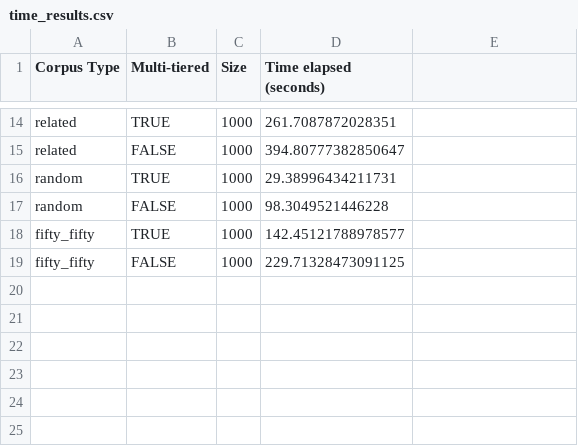
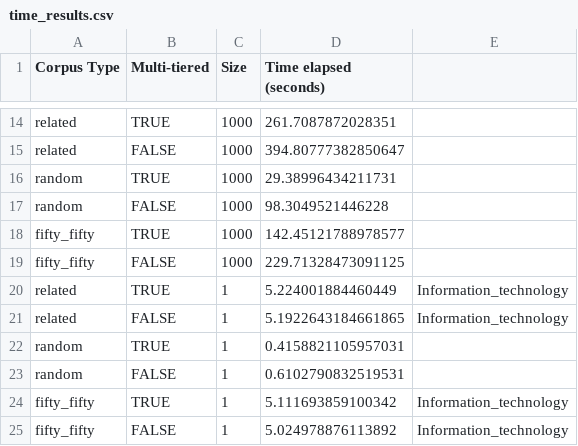
Before and after one commit to danielobrien3/HBC-Text-Similarity-Analysis, a CSV file: time_results.csv, drawn as a sheet; only a part is shown, gaps mark what is left out; the diff names each change by its address in the sheet, - before the commit and + after, or states it on an @@ line.

```diff
--- a/time_results.csv
+++ b/time_results.csv
+row 20: related | TRUE | 1 | 5.224001884460449 | Information_technology
+row 21: related | FALSE | 1 | 5.1922643184661865 | Information_technology
+row 22: random | TRUE | 1 | 0.4158821105957031
+row 23: random | FALSE | 1 | 0.6102790832519531
+row 24: fifty_fifty | TRUE | 1 | 5.111693859100342 | Information_technology
+row 25: fifty_fifty | FALSE | 1 | 5.024978876113892 | Information_technology
```
Also changed, not shown: runs/run3/time_results.csv, 11 other files.
